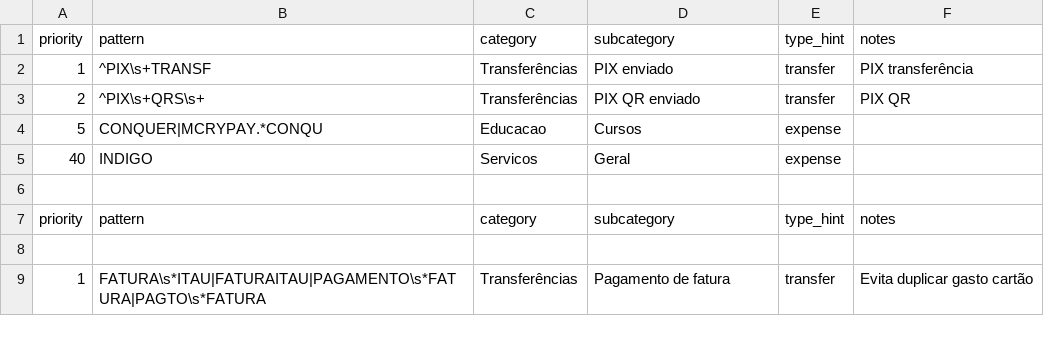
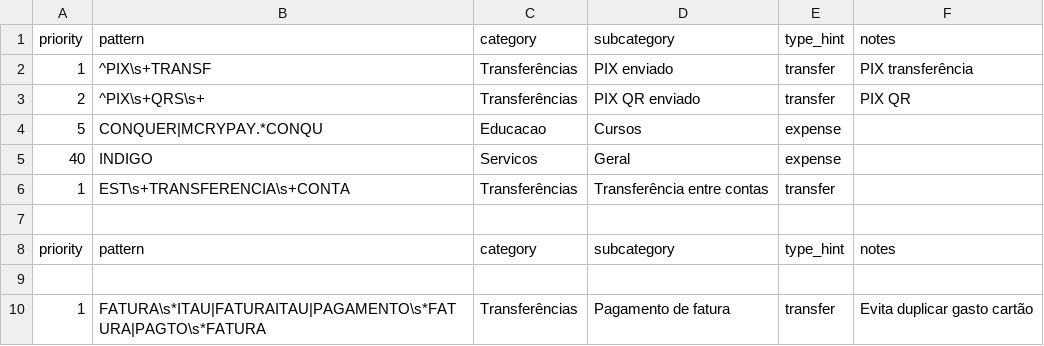
Before and after one commit to mlignoat/finance-tracker, a CSV file: rules/rules.csv, drawn as a sheet; only a part is shown.

Commit message:
chore: regra transferencia conta (zera uncategorized)

```diff
--- a/rules/rules.csv
+++ b/rules/rules.csv
@@ -5,2 +5,3 @@ priority,pattern,category,subcategory,type_hint,notes
 40,INDIGO,Servicos,Geral,expense,
+1,EST\s+TRANSFERENCIA\s+CONTA,Transferências,Transferência entre contas,transfer,
 
```
